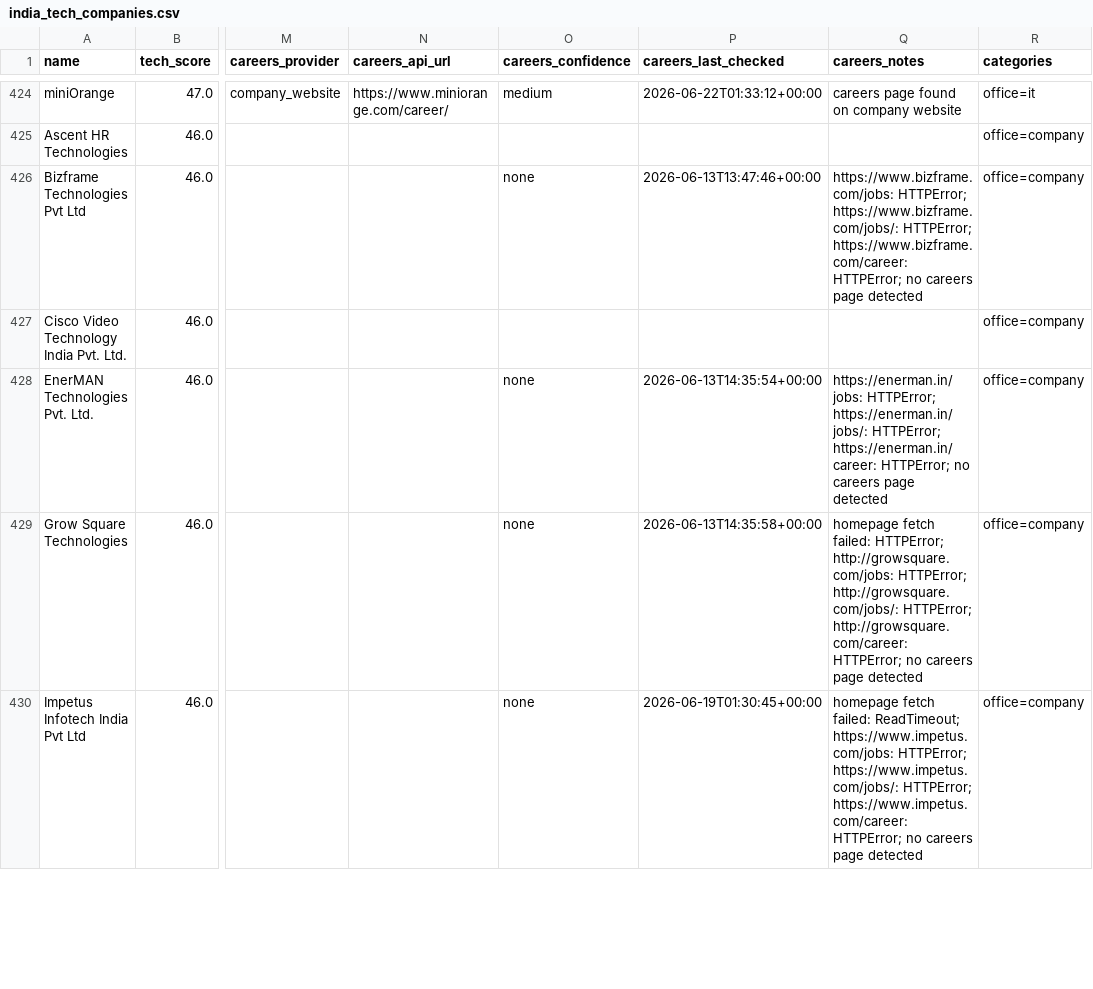
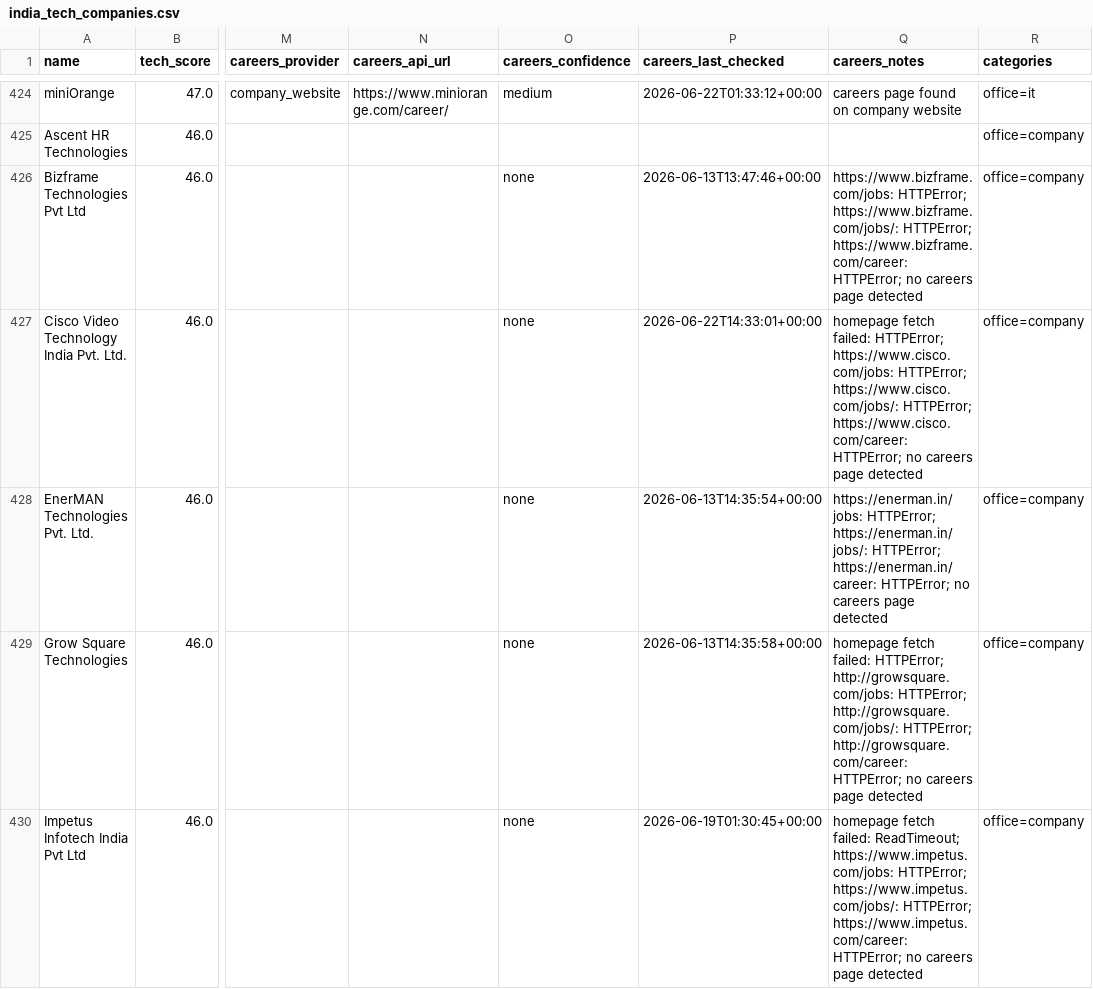
Before and after one commit to AkashKumar7902/india-tech-company-finder, a CSV file: results/india_tech_companies.csv, drawn as a sheet; only a part is shown, gaps mark what is left out; the diff covers the shown part only; the diff names each change by its address in the sheet, - before the commit and + after, or states it on an @@ line.

```diff
--- a/results/india_tech_companies.csv
+++ b/results/india_tech_companies.csv
-O427 (careers_confidence): (empty)
+O427 (careers_confidence): none
-P427 (careers_last_checked): (empty)
+P427 (careers_last_checked): 2026-06-22T14:33:01+00:00
-Q427 (careers_notes): (empty)
+Q427 (careers_notes): homepage fetch failed: HTTPError; https://www.cisco.com/jobs: HTTPError; https://www.cisco.com/jobs/: HTTPError; https://www.cisco.com/career: HTTPError; no careers page detected
```
Also changed, not shown: 2 added rows, 2 removed rows and 3 edited cells elsewhere in this file, 1 other file.
